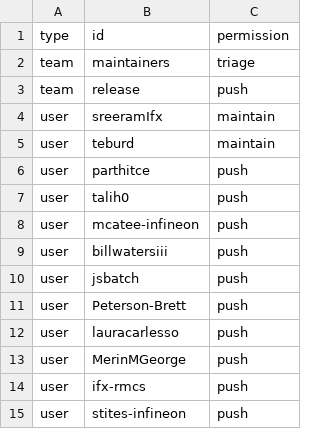
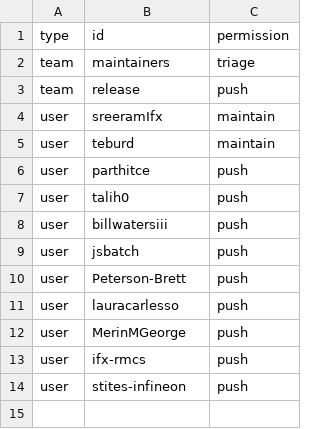
Before and after one commit to zephyrproject-rtos/infrastructure, a CSV file: terraform/github-zephyrproject-rtos/repository/repository-members/hal_infineon.csv, drawn as a sheet.

Commit message:
github: Remove user 'mcatee-infineon'
Remove `mcatee-infineon` because it is no longer a valid GitHub
username.

Signed-off-by: Stephanos Ioannidis <root@stephanos.io>

```diff
--- a/terraform/github-zephyrproject-rtos/repository/repository-members/hal_infineon.csv
+++ b/terraform/github-zephyrproject-rtos/repository/repository-members/hal_infineon.csv
@@ -7,3 +7,2 @@ user,parthitce,push
 user,talih0,push
-user,mcatee-infineon,push
 user,billwatersiii,push
```
Also changed, not shown: terraform/github-zephyrproject-rtos/team/team-members/collaborators.csv, terraform/github-zephyrproject-rtos/team/team-members/contributors.csv, 1 other file.
